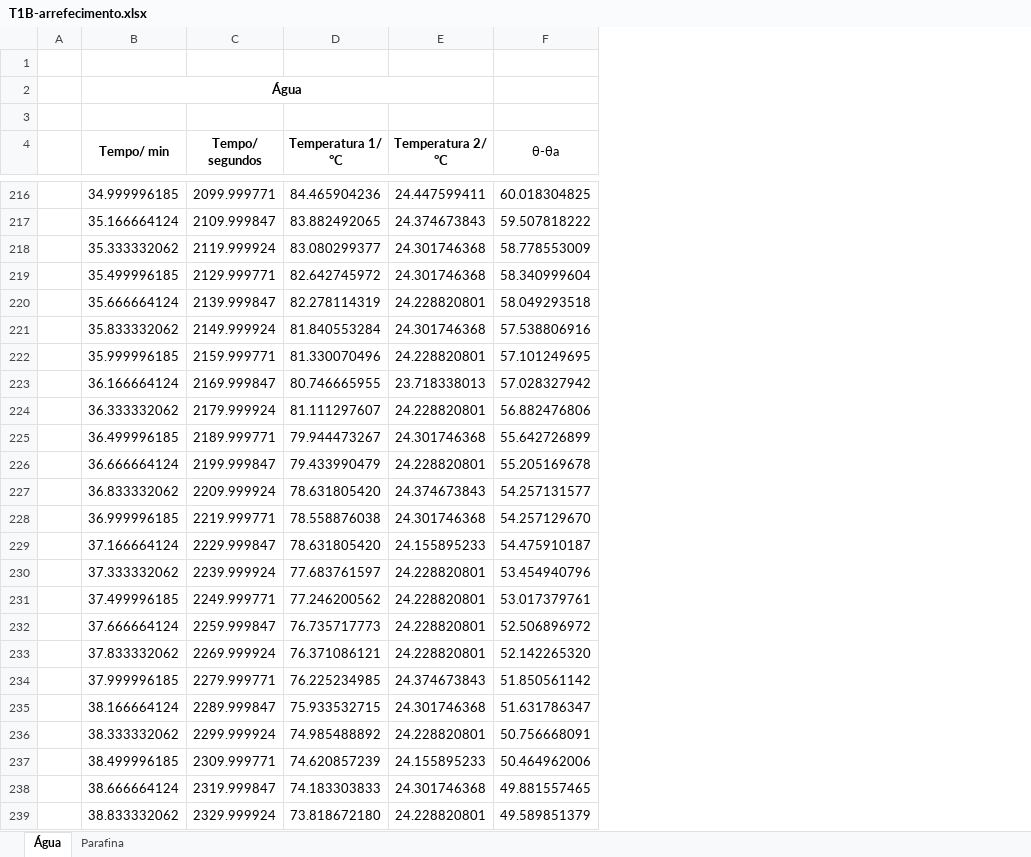
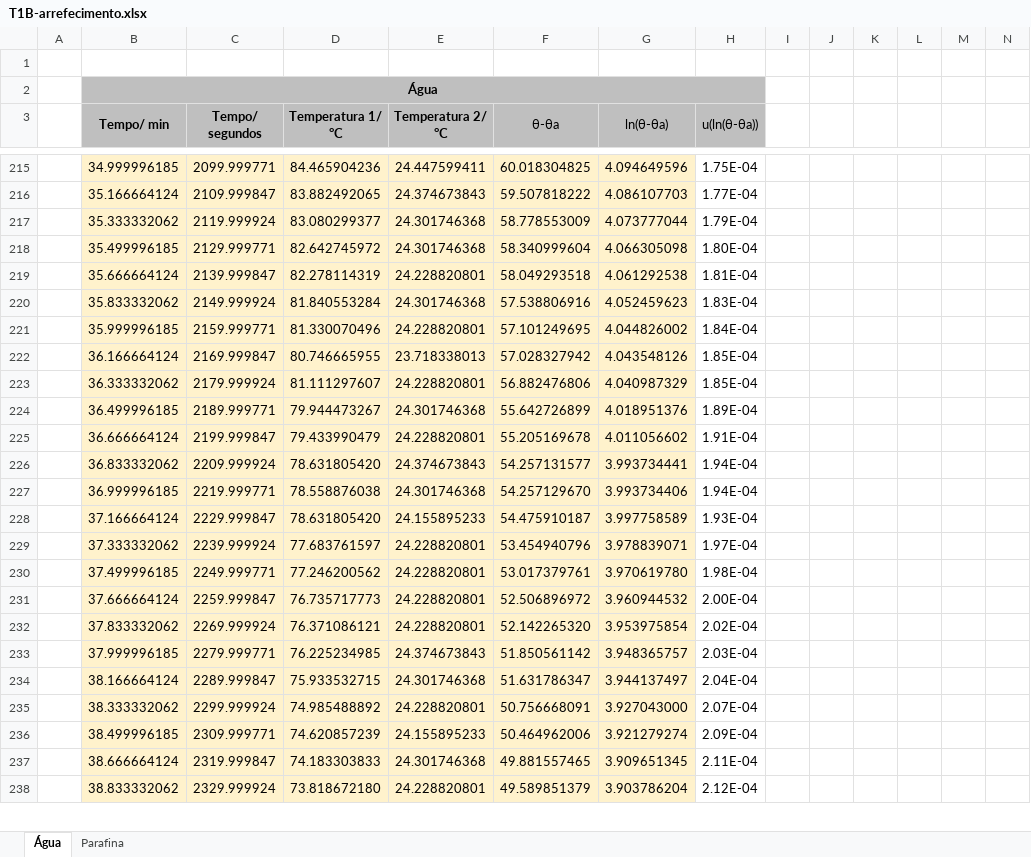
Before and after one commit to sergisousa/LABSFISICAI, an Excel workbook: T1B-arrefecimento.xlsx, sheet Água, drawn as a sheet; only a part is shown, gaps mark what is left out; values as stored, in another font and other column widths than the file's, no borders; charts and pictures not drawn; removed rows and columns are numbered as before the commit, all else as after; the diff covers the shown part only; the diff names each change by its address in the sheet, - before the commit and + after, or states it on an @@ line.

```diff
--- a/T1B-arrefecimento.xlsx (sheet Água)
+++ b/T1B-arrefecimento.xlsx (sheet Água)
+column G (ln(θ-θa)), rows 215-238: 4.094649596 | 4.086107703 | 4.073777044 | 4.066305098 | 4.061292538 | 4.052459623 | 4.044826002 | 4.043548126 | 4.040987329 | 4.018951376 | 4.011056602 | 3.993734441 | 3.993734406 | 3.997758589 | 3.978839071 | 3.970619780 | 3.960944532 | 3.953975854 | 3.948365757 | 3.944137497 | 3.927043000 | 3.921279274 | 3.909651345 | 3.903786204
+column H (u(ln(θ-θa))), rows 215-238: 1.75E-04 | 1.77E-04 | 1.79E-04 | 1.80E-04 | 1.81E-04 | 1.83E-04 | 1.84E-04 | 1.85E-04 | 1.85E-04 | 1.89E-04 | 1.91E-04 | 1.94E-04 | 1.94E-04 | 1.93E-04 | 1.97E-04 | 1.98E-04 | 2.00E-04 | 2.02E-04 | 2.03E-04 | 2.04E-04 | 2.07E-04 | 2.09E-04 | 2.11E-04 | 2.12E-04
+column I, empty
+column J, empty
+column K, empty
+column L, empty
+column M, empty
+column N, empty
-B2:F2 fill: none
+B2:F2 fill: #BFBFBF
-B2:E2 merged
+B2:H2 merged
-row 3: (empty)
-B3:F3 fill: none
+B3:F3 fill: #BFBFBF
-B215:F238 fill: none
+B215:F238 fill: #FFF2CC
```
Also changed, not shown: 1 edited cell and cell formats elsewhere in this sheet, sheet Parafina, formulas that keep their value, charts or pictures, T1B - parafina.xlsx.
